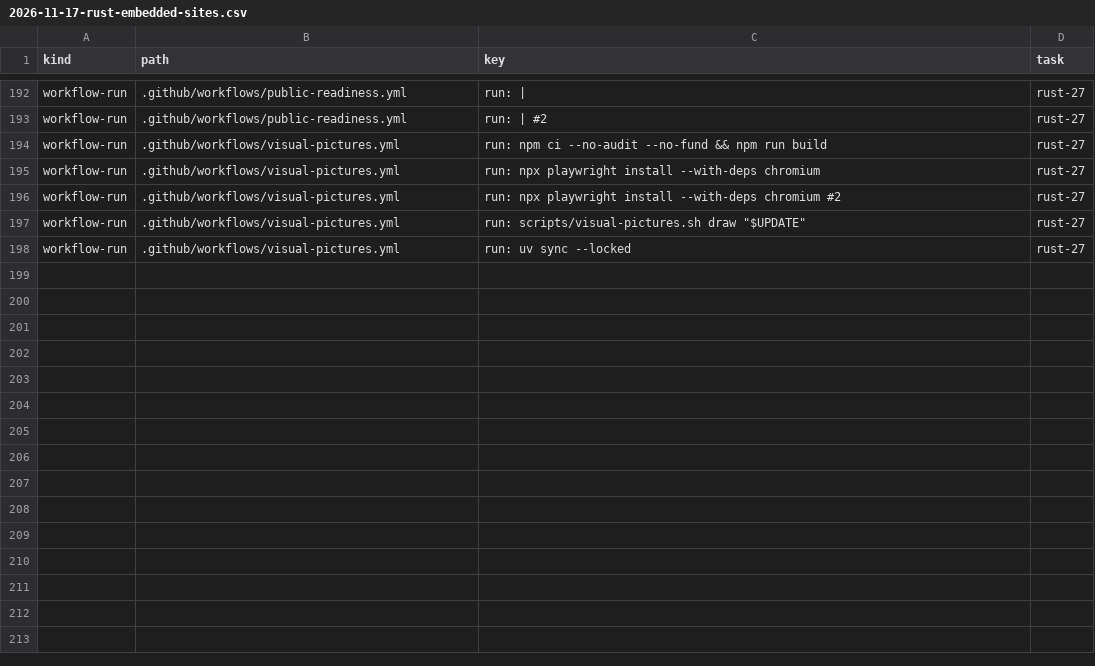
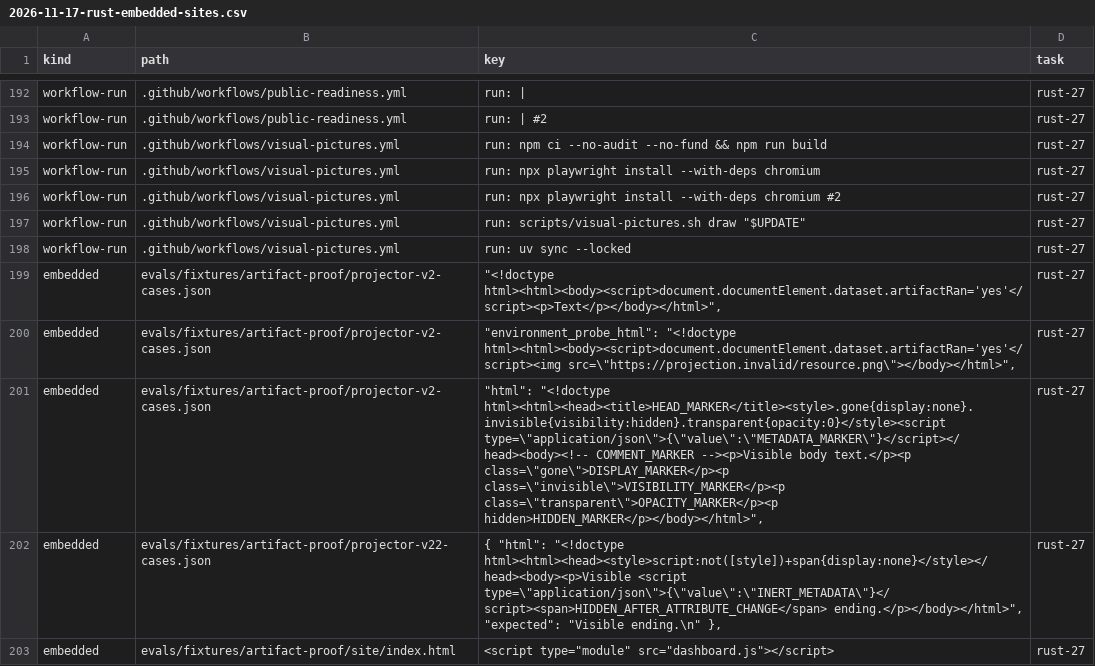
Before and after one commit to fyodoriv/careerbrew, a CSV file: docs/plans/2026-11-17-rust-embedded-sites.csv, drawn as a sheet; only a part is shown, gaps mark what is left out; the diff covers the shown part only.

Commit message:
fix: preserve eval cases and developer fixture controls (#63)
* fix: preserve distinct eval YAML cases

* docs: close eval YAML boundary task

* fix: close artifact proof qualification gaps

* fix: reject zero-alpha modern artifact text

* fix: preserve opaque legacy artifact text

* fix: honor artifact text fill visibility

```diff
--- a/docs/plans/2026-11-17-rust-embedded-sites.csv
+++ b/docs/plans/2026-11-17-rust-embedded-sites.csv
@@ -198 +198,6 @@ workflow-run,.github/workflows/visual-pictures.yml,"run: scripts/visual-pictures
 workflow-run,.github/workflows/visual-pictures.yml,"run: uv sync --locked",rust-27
+embedded,evals/fixtures/artifact-proof/projector-v2-cases.json,"""<!doctype html><html><body><script>document.documentElement.dataset.artifactRan='yes'</script><p>Text</p></body></html>"",",rust-27
+embedded,evals/fixtures/artifact-proof/projector-v2-cases.json,"""environment_probe_html"": ""<!doctype html><html><body><script>document.documentElement.dataset.artifactRan='yes'</script><img src=\""https://projection.invalid/resource.png\""></body></html>"",",rust-27
+embedded,evals/fixtures/artifact-proof/projector-v2-cases.json,"""html"": ""<!doctype html><html><head><title>HEAD_MARKER</title><style>.gone{display:none}.invisible{visibility:hidden}.transparent{opacity:0}</style><script type=\""application/json\"">{\""value\"":\""METADATA_MARKER\""}</script></head><body><!-- COMMENT_MARKER --><p>Visible body text.</p><p class=\""gone\"">DISPLAY_MARKER</p><p class=\""invisible\"">VISIBILITY_MARKER</p><p class=\""transparent\"">OPACITY_MARKER</p><p hidden>HIDDEN_MARKER</p></body></html>"",",rust-27
+embedded,evals/fixtures/artifact-proof/projector-v22-cases.json,"{ ""html"": ""<!doctype html><html><head><style>script:not([style])+span{display:none}</style></head><body><p>Visible <script type=\""application/json\"">{\""value\"":\""INERT_METADATA\""}</script><span>HIDDEN_AFTER_ATTRIBUTE_CHANGE</span> ending.</p></body></html>"", ""expected"": ""Visible ending.\n"" },",rust-27
+embedded,evals/fixtures/artifact-proof/site/index.html,"<script type=""module"" src=""dashboard.js""></script>",rust-27
```
Also changed, not shown: 5 added rows elsewhere in this file, docs/proof/public-readiness-binaries.tsv, 53 other files.
